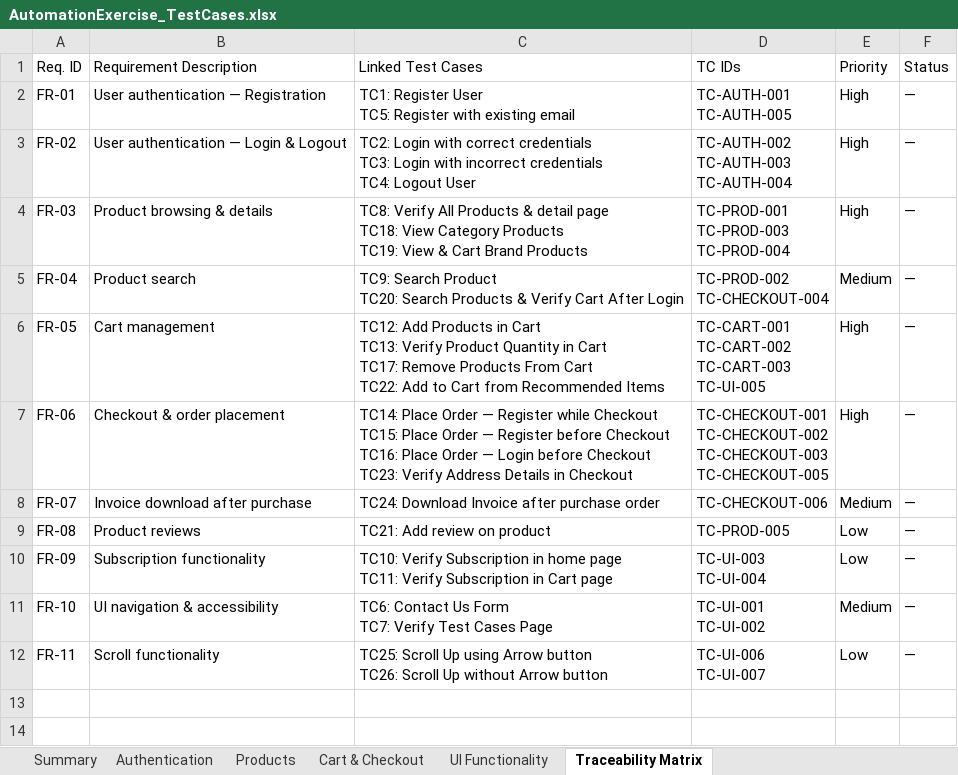
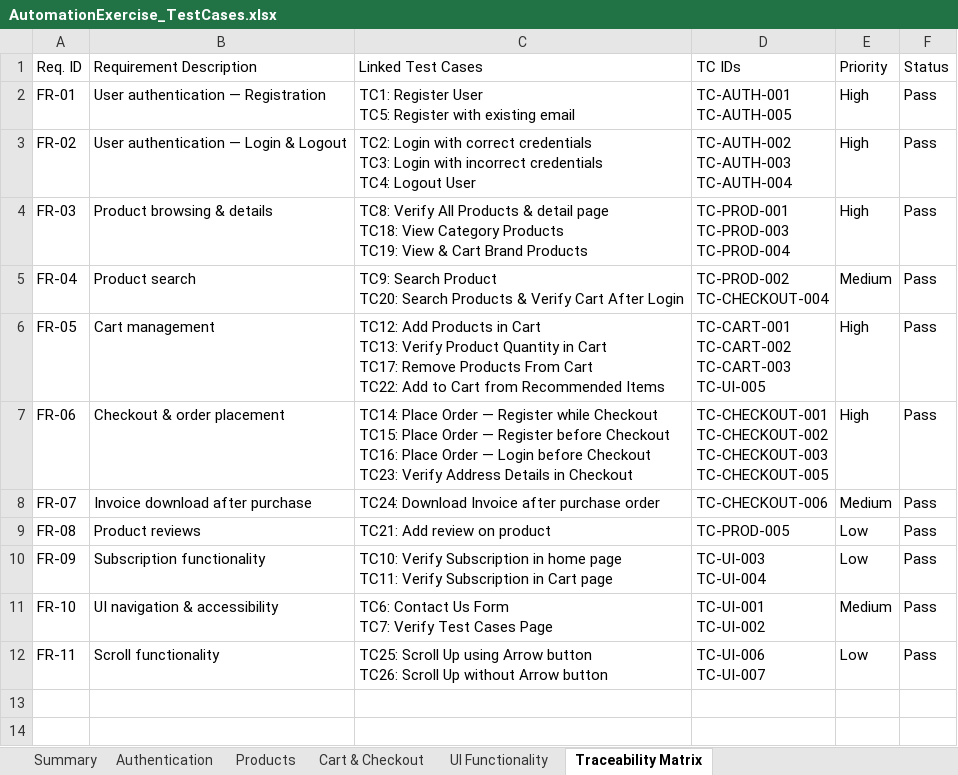
Before and after one commit to mohammedswesy/automation-exercise-qa-project, an Excel workbook: docs/Test-Cases/AutomationExercise_TestCases.xlsx, sheet Traceability Matrix, drawn as a sheet; only a part is shown; values as stored, in another font and other column widths than the file's, no cell formats; the diff names each change by its address in the sheet, - before the commit and + after, or states it on an @@ line.

```diff
--- a/docs/Test-Cases/AutomationExercise_TestCases.xlsx (sheet Traceability Matrix)
+++ b/docs/Test-Cases/AutomationExercise_TestCases.xlsx (sheet Traceability Matrix)
-F2:F12 (Status): —
+F2:F12 (Status): Pass
```
Also changed, not shown: sheet Summary, sheet Cart & Checkout, sheet UI Functionality, sheet Authentication, sheet Products, cell formats.
